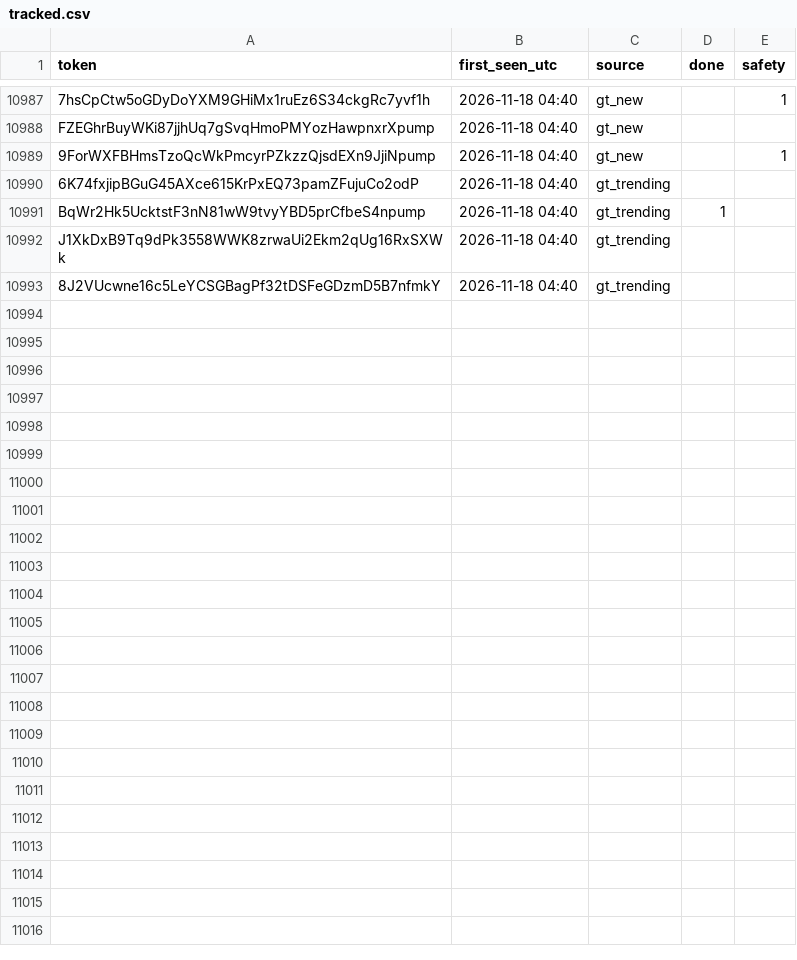
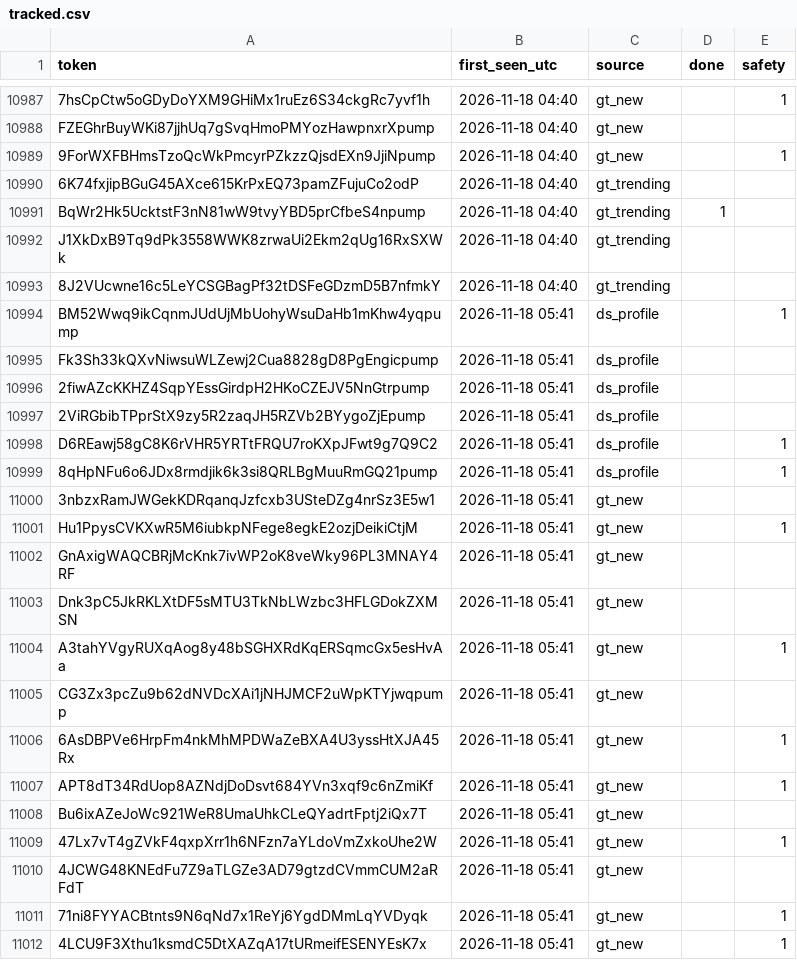
Before and after one commit to sachinbatra1971-byte/memecoin-research, a CSV file: data/tracked.csv, drawn as a sheet; only a part is shown, gaps mark what is left out; the diff covers the shown part only; the diff names each change by its address in the sheet, - before the commit and + after, or states it on an @@ line.

```diff
--- a/data/tracked.csv
+++ b/data/tracked.csv
+row 10994: BM52Wwq9ikCqnmJUdUjMbUohyWsuDaHb1mKhw4yqpump | 2026-11-18 05:41 | ds_profile |  | 1
+row 10995: Fk3Sh33kQXvNiwsuWLZewj2Cua8828gD8PgEngicpump | 2026-11-18 05:41 | ds_profile
+row 10996: 2fiwAZcKKHZ4SqpYEssGirdpH2HKoCZEJV5NnGtrpump | 2026-11-18 05:41 | ds_profile
+row 10997: 2ViRGbibTPprStX9zy5R2zaqJH5RZVb2BYygoZjEpump | 2026-11-18 05:41 | ds_profile
+row 10998: D6REawj58gC8K6rVHR5YRTtFRQU7roKXpJFwt9g7Q9C2 | 2026-11-18 05:41 | ds_profile |  | 1
+row 10999: 8qHpNFu6o6JDx8rmdjik6k3si8QRLBgMuuRmGQ21pump | 2026-11-18 05:41 | ds_profile |  | 1
+row 11000: 3nbzxRamJWGekKDRqanqJzfcxb3USteDZg4nrSz3E5w1 | 2026-11-18 05:41 | gt_new
+row 11001: Hu1PpysCVKXwR5M6iubkpNFege8egkE2ozjDeikiCtjM | 2026-11-18 05:41 | gt_new |  | 1
+row 11002: GnAxigWAQCBRjMcKnk7ivWP2oK8veWky96PL3MNAY4RF | 2026-11-18 05:41 | gt_new
+row 11003: Dnk3pC5JkRKLXtDF5sMTU3TkNbLWzbc3HFLGDokZXMSN | 2026-11-18 05:41 | gt_new
+row 11004: A3tahYVgyRUXqAog8y48bSGHXRdKqERSqmcGx5esHvAa | 2026-11-18 05:41 | gt_new |  | 1
+row 11005: CG3Zx3pcZu9b62dNVDcXAi1jNHJMCF2uWpKTYjwqpump | 2026-11-18 05:41 | gt_new
+row 11006: 6AsDBPVe6HrpFm4nkMhMPDWaZeBXA4U3yssHtXJA45Rx | 2026-11-18 05:41 | gt_new |  | 1
+row 11007: APT8dT34RdUop8AZNdjDoDsvt684YVn3xqf9c6nZmiKf | 2026-11-18 05:41 | gt_new |  | 1
+row 11008: Bu6ixAZeJoWc921WeR8UmaUhkCLeQYadrtFptj2iQx7T | 2026-11-18 05:41 | gt_new
+row 11009: 47Lx7vT4gZVkF4qxpXrr1h6NFzn7aYLdoVmZxkoUhe2W | 2026-11-18 05:41 | gt_new |  | 1
+row 11010: 4JCWG48KNEdFu7Z9aTLGZe3AD79gtzdCVmmCUM2aRFdT | 2026-11-18 05:41 | gt_new
+row 11011: 71ni8FYYACBtnts9N6qNd7x1ReYj6YgdDMmLqYVDyqk | 2026-11-18 05:41 | gt_new |  | 1
+row 11012: 4LCU9F3Xthu1ksmdC5DtXAZqA17tURmeifESENYEsK7x | 2026-11-18 05:41 | gt_new |  | 1
```
Also changed, not shown: 10 added rows and 15 edited cells elsewhere in this file, data/candidates.csv, 2 other files.
